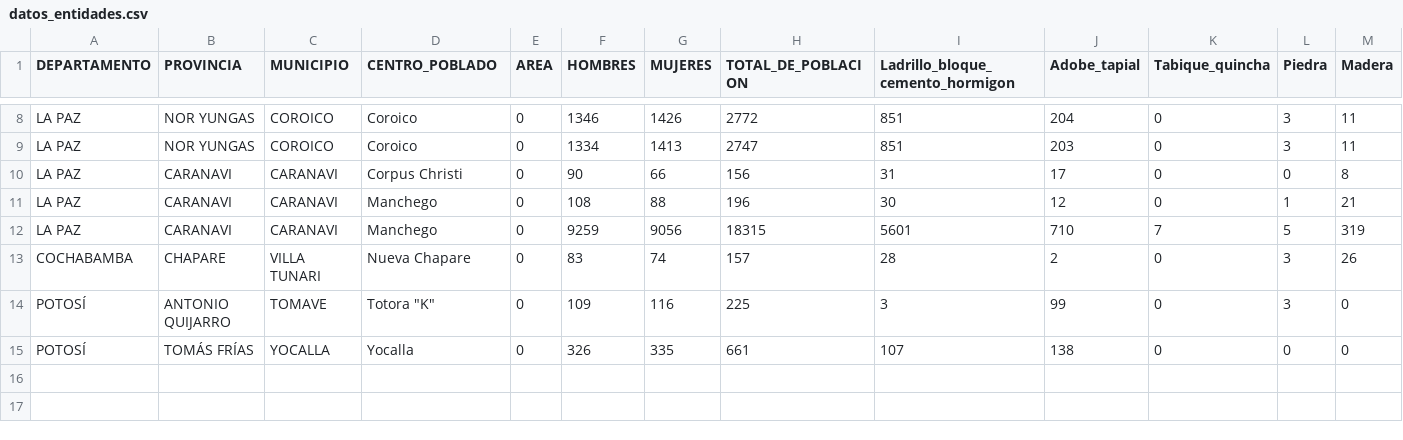
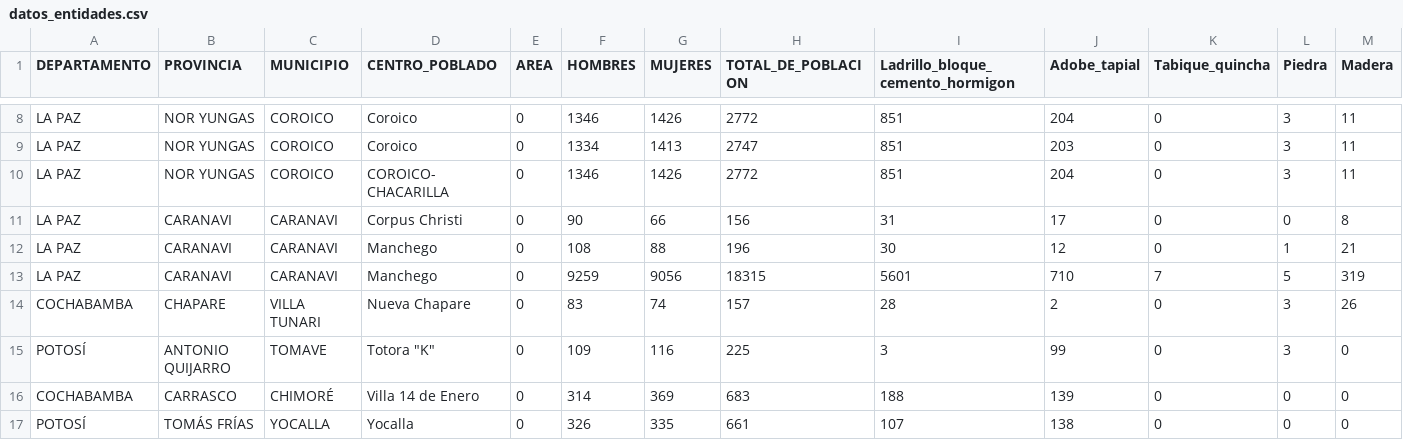
Before and after one commit to erickqc2022/django_excel, a CSV file: datos_entidades.csv, drawn as a sheet; only a part is shown, gaps mark what is left out; rows hold the shown columns only; the diff names each change by its address in the sheet, - before the commit and + after, or states it on an @@ line.

Commit message:
Actualización CSV desde sistema

```diff
--- a/datos_entidades.csv
+++ b/datos_entidades.csv
+row 10: LA PAZ | NOR YUNGAS | COROICO | COROICO- CHACARILLA | 0 | 1346 | 1426 | 2772 | 851 | 204 | 0 | 3 | 11
+row 16: COCHABAMBA | CARRASCO | CHIMORÉ | Villa 14 de Enero | 0 | 314 | 369 | 683 | 188 | 139 | 0 | 0 | 0
```
